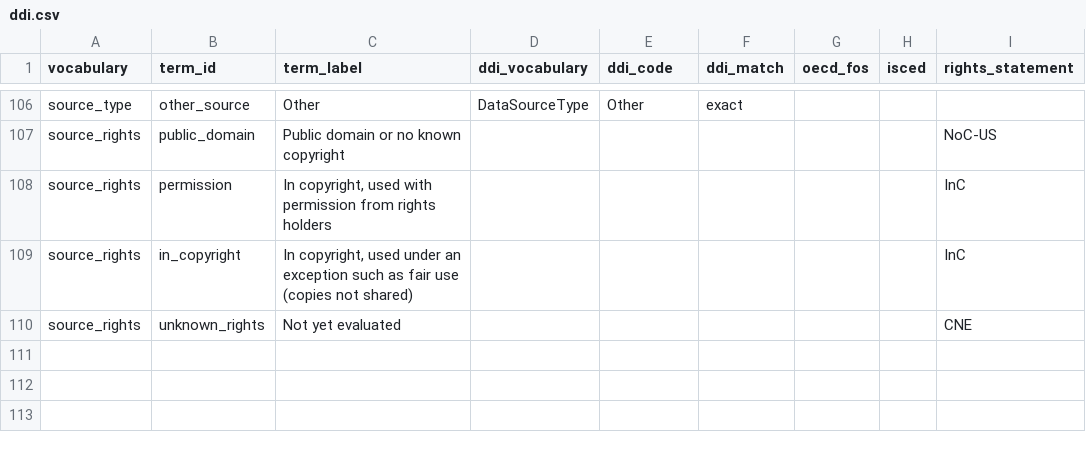
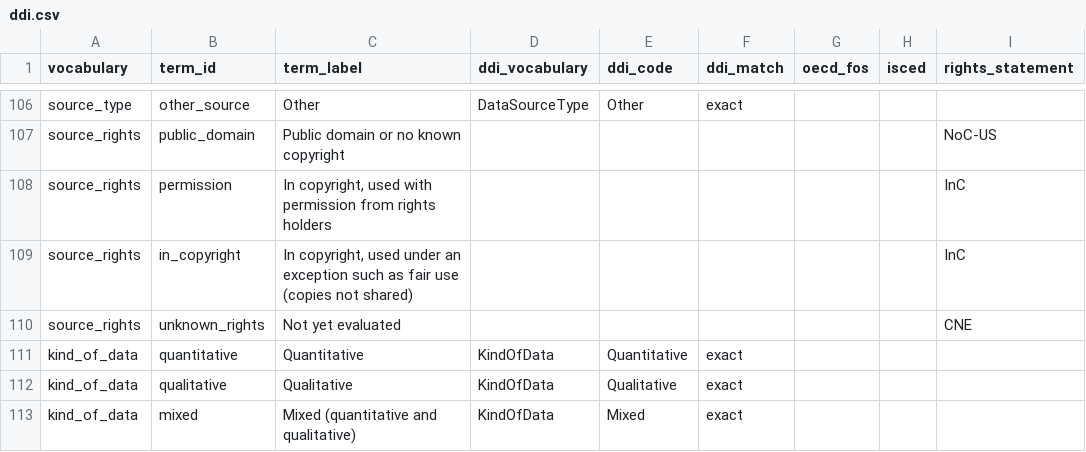
Before and after one commit to JLib271/HuMeta, a CSV file: standard/humeta/crosswalks/ddi.csv, drawn as a sheet; only a part is shown, gaps mark what is left out.

```diff
--- a/standard/humeta/crosswalks/ddi.csv
+++ b/standard/humeta/crosswalks/ddi.csv
@@ -110 +110,4 @@ source_rights,in_copyright,"In copyright, used under an exception such as fair u
 source_rights,unknown_rights,Not yet evaluated,,,,,,CNE
+kind_of_data,quantitative,Quantitative,KindOfData,Quantitative,exact,,,
+kind_of_data,qualitative,Qualitative,KindOfData,Qualitative,exact,,,
+kind_of_data,mixed,Mixed (quantitative and qualitative),KindOfData,Mixed,exact,,,
```
Also changed, not shown: standard/humeta/crosswalks/alignments.csv, standard/humeta/crosswalks/datacite-4.7.csv, 18 other files.
